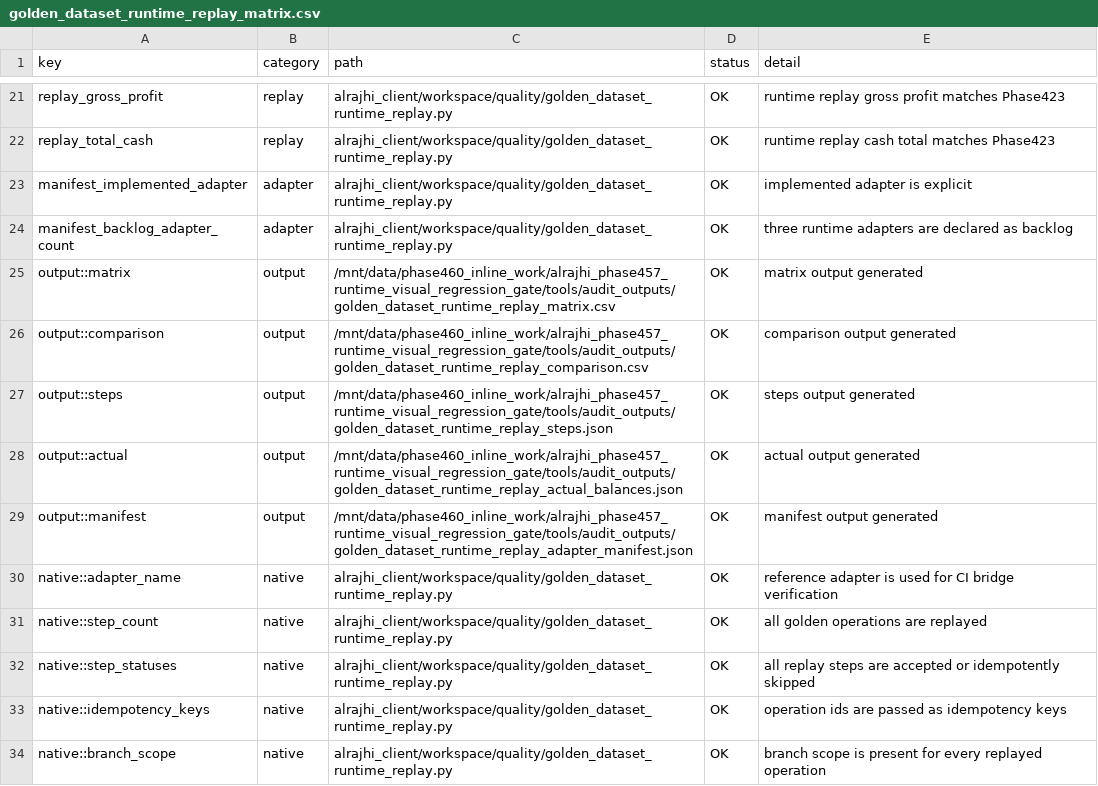
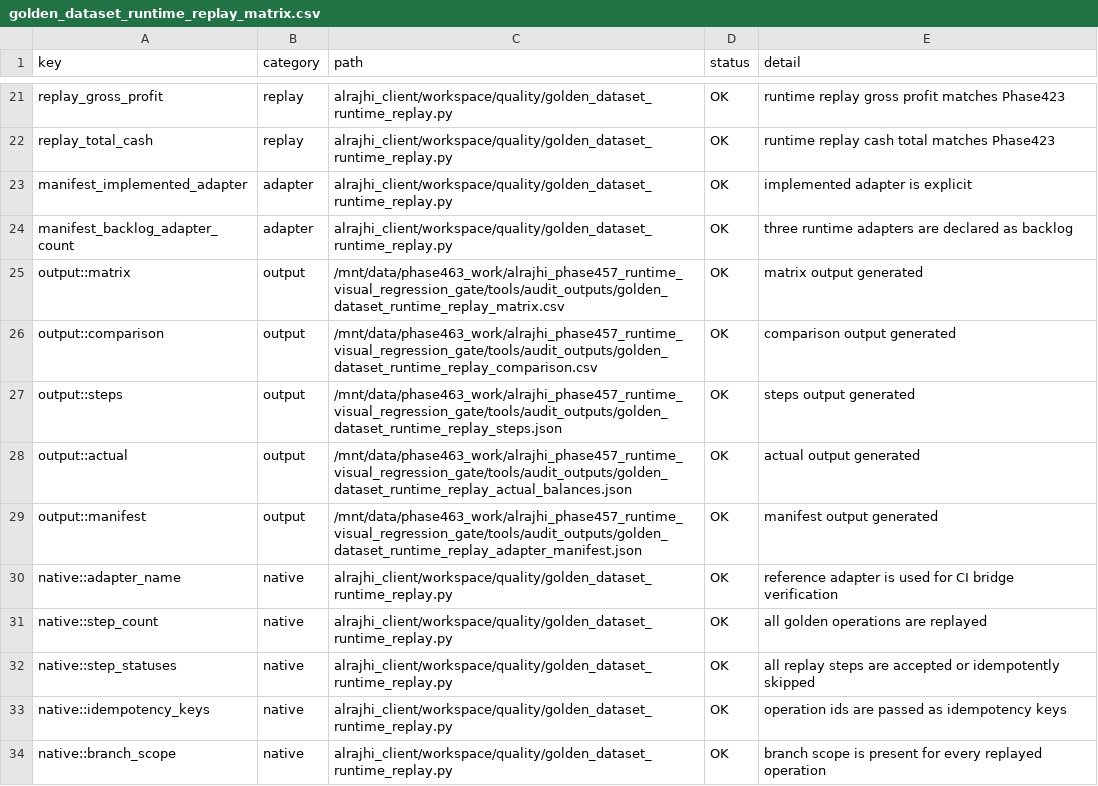
Before and after one commit to bukamal/alrajihi, a CSV file: tools/audit_outputs/golden_dataset_runtime_replay_matrix.csv, drawn as a sheet; only a part is shown, gaps mark what is left out.

```diff
--- a/tools/audit_outputs/golden_dataset_runtime_replay_matrix.csv
+++ b/tools/audit_outputs/golden_dataset_runtime_replay_matrix.csv
@@ -24,7 +24,7 @@ manifest_implemented_adapter,adapter,alrajhi_client/workspace/quality/golden_dat
 manifest_backlog_adapter_count,adapter,alrajhi_client/workspace/quality/golden_dataset_runtime_replay.py,OK,three runtime adapters are declared as backlog
-output::matrix,output,/mnt/data/phase460_inline_work/alrajhi_phase457_runtime_visual_regression_gate/tools/audit_outputs/golden_dataset_runtime_replay_matrix.csv,OK,matrix output generated
-output::comparison,output,/mnt/data/phase460_inline_work/alrajhi_phase457_runtime_visual_regression_gate/tools/audit_outputs/golden_dataset_runtime_replay_comparison.csv,OK,comparison output generated
-output::steps,output,/mnt/data/phase460_inline_work/alrajhi_phase457_runtime_visual_regression_gate/tools/audit_outputs/golden_dataset_runtime_replay_steps.json,OK,steps output generated
-output::actual,output,/mnt/data/phase460_inline_work/alrajhi_phase457_runtime_visual_regression_gate/tools/audit_outputs/golden_dataset_runtime_replay_actual_balances.json,OK,actual output generated
-output::manifest,output,/mnt/data/phase460_inline_work/alrajhi_phase457_runtime_visual_regression_gate/tools/audit_outputs/golden_dataset_runtime_replay_adapter_manifest.json,OK,manifest output generated
+output::matrix,output,/mnt/data/phase463_work/alrajhi_phase457_runtime_visual_regression_gate/tools/audit_outputs/golden_dataset_runtime_replay_matrix.csv,OK,matrix output generated
+output::comparison,output,/mnt/data/phase463_work/alrajhi_phase457_runtime_visual_regression_gate/tools/audit_outputs/golden_dataset_runtime_replay_comparison.csv,OK,comparison output generated
+output::steps,output,/mnt/data/phase463_work/alrajhi_phase457_runtime_visual_regression_gate/tools/audit_outputs/golden_dataset_runtime_replay_steps.json,OK,steps output generated
+output::actual,output,/mnt/data/phase463_work/alrajhi_phase457_runtime_visual_regression_gate/tools/audit_outputs/golden_dataset_runtime_replay_actual_balances.json,OK,actual output generated
+output::manifest,output,/mnt/data/phase463_work/alrajhi_phase457_runtime_visual_regression_gate/tools/audit_outputs/golden_dataset_runtime_replay_adapter_manifest.json,OK,manifest output generated
 native::adapter_name,native,alrajhi_client/workspace/quality/golden_dataset_runtime_replay.py,OK,reference adapter is used for CI bridge verification
```
Also changed, not shown: tools/audit_outputs/i18n_rtl_quality_matrix.csv, 19 other files.
